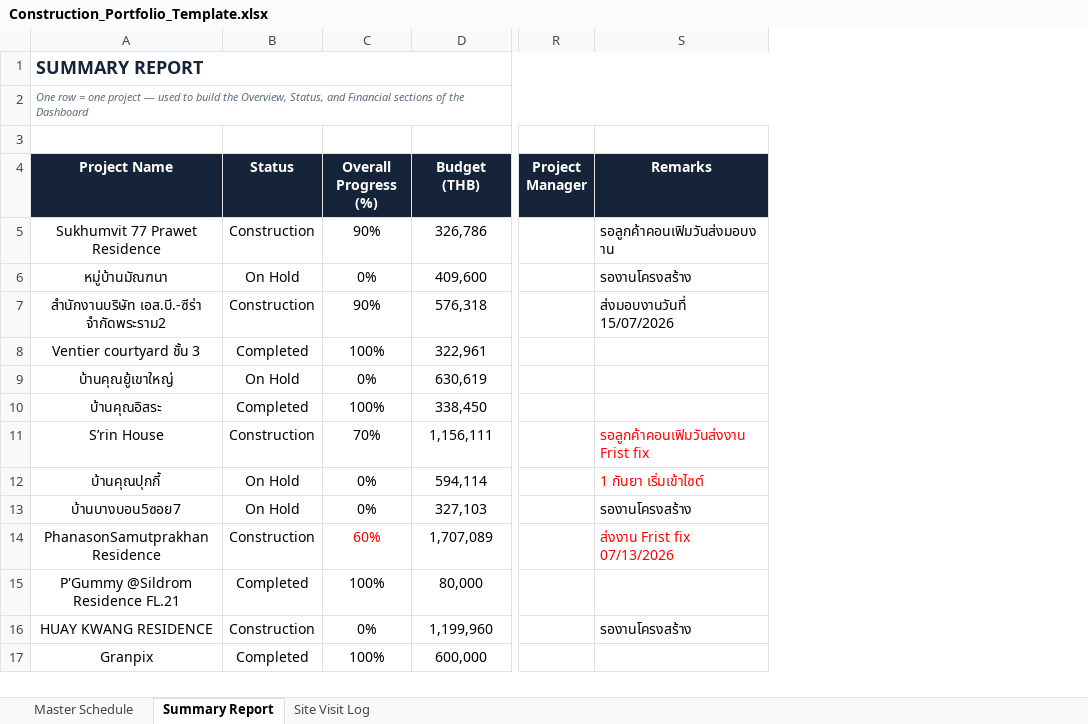
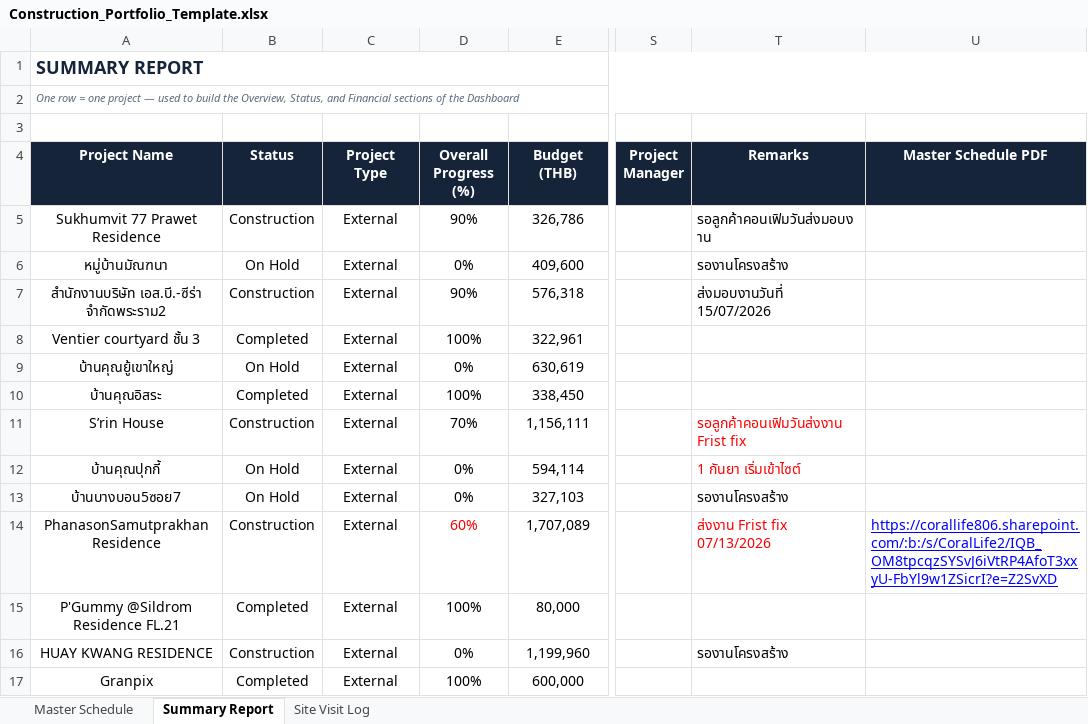
Before and after one commit to wyuwachotiphan-crypto/CM-Dashborad, an Excel workbook: Construction_Portfolio_Template.xlsx, sheet Summary Report, drawn as a sheet; only a part is shown, gaps mark what is left out; values as stored, in another font and other column widths than the file's, no borders; the diff names each change by its address in the sheet, - before the commit and + after, or states it on an @@ line.

```diff
--- a/Construction_Portfolio_Template.xlsx (sheet Summary Report)
+++ b/Construction_Portfolio_Template.xlsx (sheet Summary Report)
+column C (Project Type), rows 5-17: all External
+column U (Master Schedule PDF), row 14: https://corallife806.sharepoint.com/:b:/s/CoralLife2/IQB_OM8tpcqzSYSvJ6iVtRP4AfoT3xxyU-FbYl9w1ZSicrI?e=Z2SvXD
```
Also changed, not shown: sheet Site Visit Log, formulas that keep their value.
